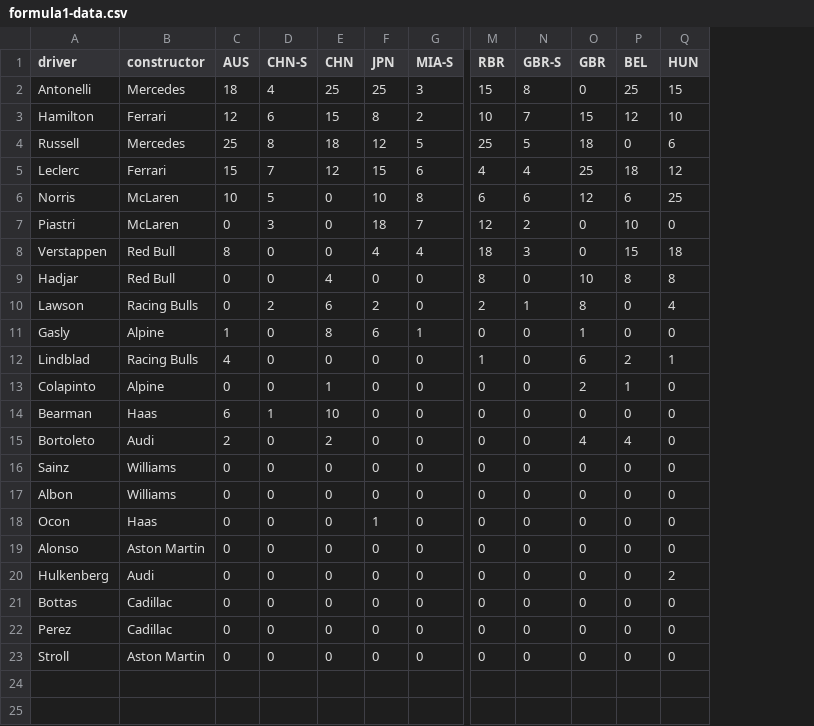
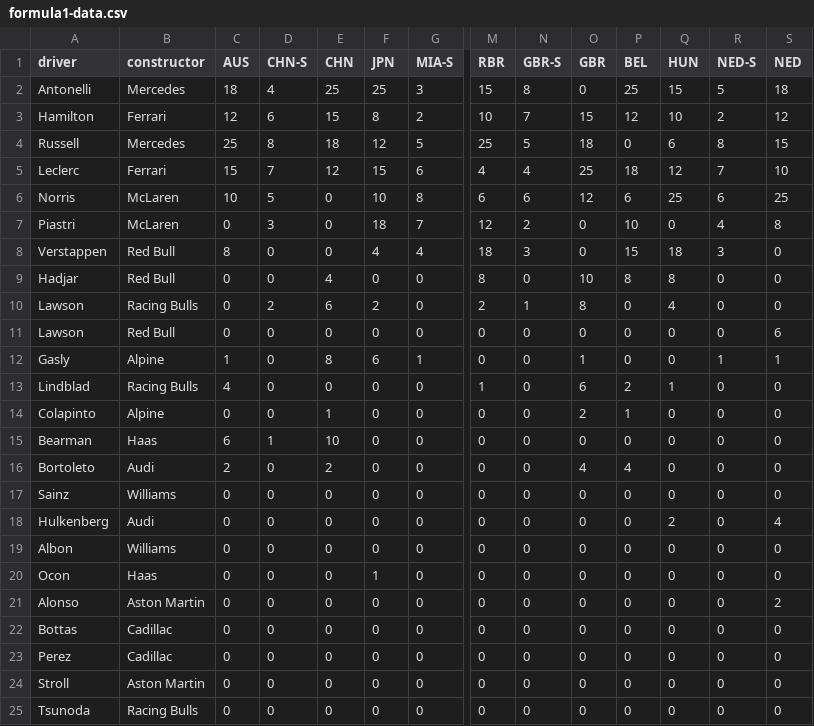
Before and after one commit to david-fear/david-fear.github.io, a CSV file: personal/formula1-data.csv, drawn as a sheet; only a part is shown, gaps mark what is left out; rows hold the shown columns only; the diff names each change by its address in the sheet, - before the commit and + after, or states it on an @@ line.

```diff
--- a/personal/formula1-data.csv
+++ b/personal/formula1-data.csv
+column R (NED-S), rows 2-10: 5 | 2 | 8 | 7 | 6 | 4 | 3 | 0 | 0; rows 12-17: 1 | 0 | 0 | 0 | 0 | 0; rows 19-24: all 0
+column S (NED), rows 2-10: 18 | 12 | 15 | 10 | 25 | 8 | 0 | 0 | 0; rows 12-17: 1 | 0 | 0 | 0 | 0 | 0; rows 19-24: 0 | 0 | 2 | 0 | 0 | 0
+row 11: Lawson | Red Bull | 0 | 0 | 0 | 0 | 0 | 0 | 0 | 0 | 0 | 0 | 0 | 6
@@ row 20 moved to row 18: Hulkenberg @@
+row 25: Tsunoda | Racing Bulls | 0 | 0 | 0 | 0 | 0 | 0 | 0 | 0 | 0 | 0 | 0 | 0
```
Also changed, not shown: 5 other files.
